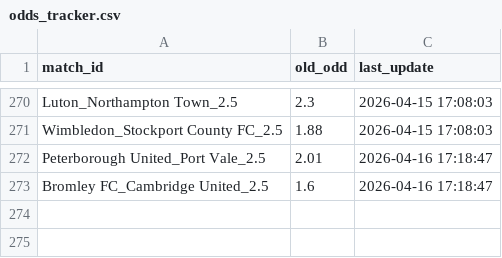
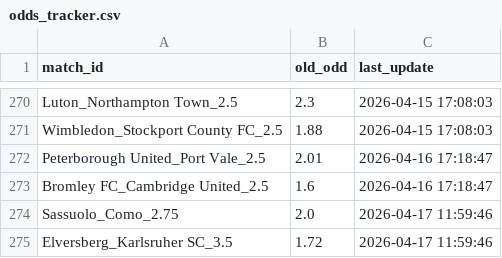
Before and after one commit to pnstung-ui/Vebo_idol, a CSV file: odds_tracker.csv, drawn as a sheet; only a part is shown, gaps mark what is left out.

Commit message:
Shark update [skip ci]

```diff
--- a/odds_tracker.csv
+++ b/odds_tracker.csv
@@ -273 +273,3 @@ Peterborough United_Port Vale_2.5,2.01,2026-04-16 17:18:47
 Bromley FC_Cambridge United_2.5,1.6,2026-04-16 17:18:47
+Sassuolo_Como_2.75,2.0,2026-04-17 11:59:46
+Elversberg_Karlsruher SC_3.5,1.72,2026-04-17 11:59:46
```
